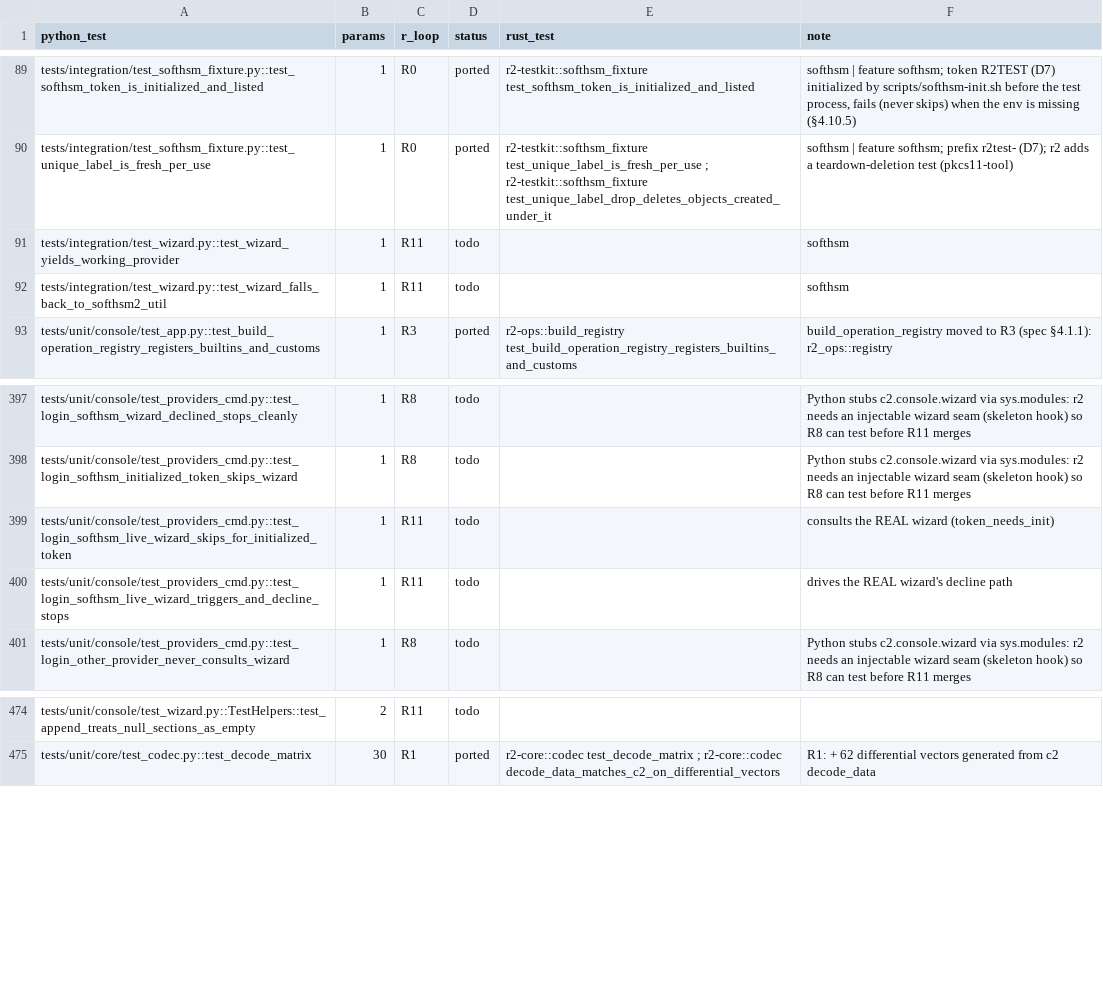
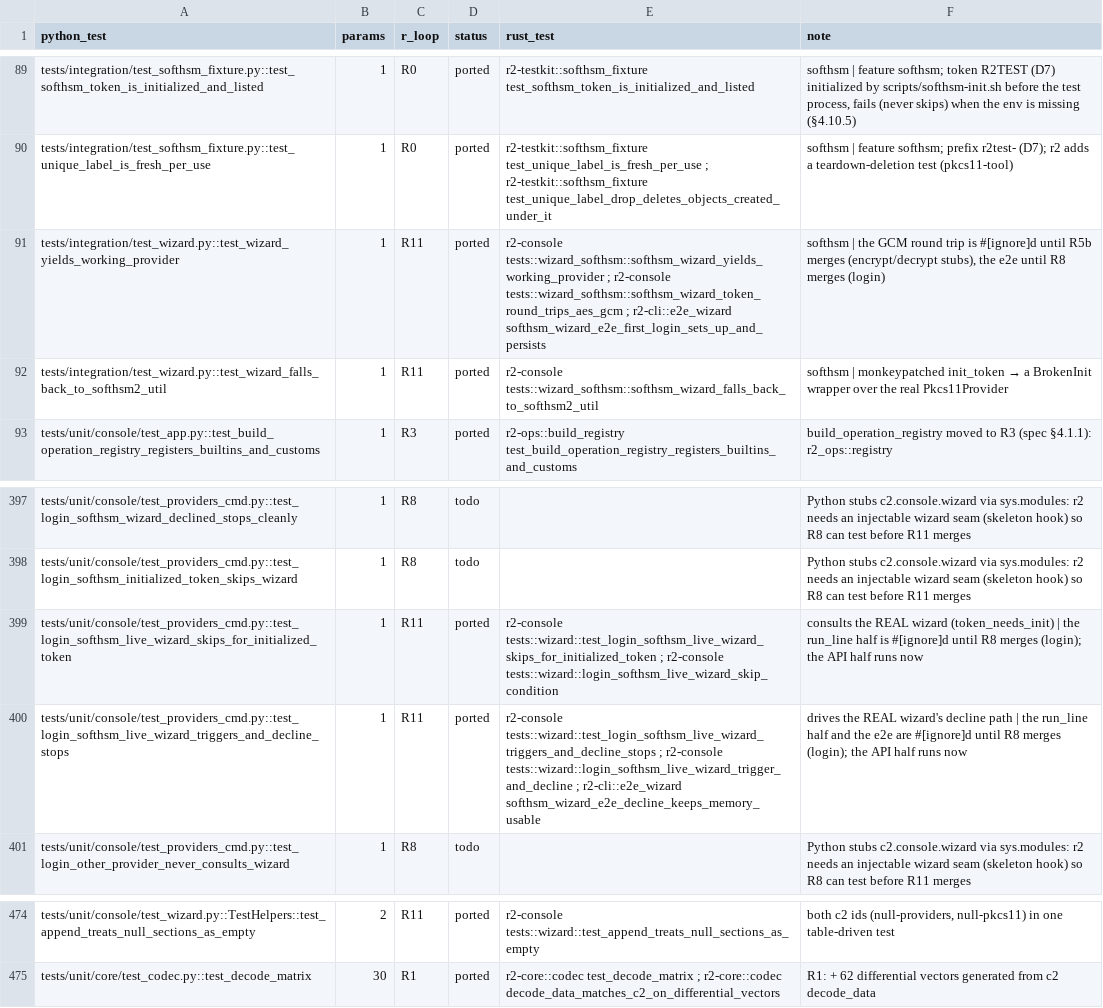
Before and after one commit to adipata/r2, a CSV file: parity/ledger.csv, drawn as a sheet; only a part is shown, gaps mark what is left out; the diff covers the shown part only; the diff names each change by its address in the sheet, - before the commit and + after, or states it on an @@ line.

```diff
--- a/parity/ledger.csv
+++ b/parity/ledger.csv
-D91:D92 (status): todo
+D91:D92 (status): ported
-E91 (rust_test): (empty)
+E91 (rust_test): r2-console tests::wizard_softhsm::softhsm_wizard_yields_working_provider ; r2-console tests::wizard_softhsm::softhsm_wizard_token_round_trips_aes_gcm ; r2-cli::e2e_wizard softhsm_wizard_e2e_first_login_sets_up_and_persists
-F91 (note): softhsm
+F91 (note): softhsm | the GCM round trip is #[ignore]d until R5b merges (encrypt/decrypt stubs), the e2e until R8 merges (login)
-E92 (rust_test): (empty)
+E92 (rust_test): r2-console tests::wizard_softhsm::softhsm_wizard_falls_back_to_softhsm2_util
@@ F92 (note): softhsm → softhsm | monkeypatched init_token → a BrokenInit wrapper over the real Pkcs11Provider @@
-D399:D400 (status): todo
+D399:D400 (status): ported
-E399 (rust_test): (empty)
+E399 (rust_test): r2-console tests::wizard::test_login_softhsm_live_wizard_skips_for_initialized_token ; r2-console tests::wizard::login_softhsm_live_wizard_skip_condition
-F399 (note): …wizard (token_needs_init)
+F399 (note): …wizard (token_needs_init) | the run_line half is #[ignore]d until R8 merges (login); the API half runs now
-E400 (rust_test): (empty)
+E400 (rust_test): r2-console tests::wizard::test_login_softhsm_live_wizard_triggers_and_decline_stops ; r2-console tests::wizard::login_softhsm_live_wizard_trigger_and_decline ; r2-cli::e2e_wizard softhsm_wizard_e2e_decline_keeps_memory_usable
-F400 (note): …decline path
+F400 (note): …decline path | the run_line half and the e2e are #[ignore]d until R8 merges (login); the API half runs now
-D474 (status): todo
+D474 (status): ported
-E474 (rust_test): (empty)
+E474 (rust_test): r2-console tests::wizard::test_append_treats_null_sections_as_empty
-F474 (note): (empty)
+F474 (note): both c2 ids (null-providers, null-pkcs11) in one table-driven test
```
Also changed, not shown: 55 edited cells elsewhere in this file, 4 other files.
